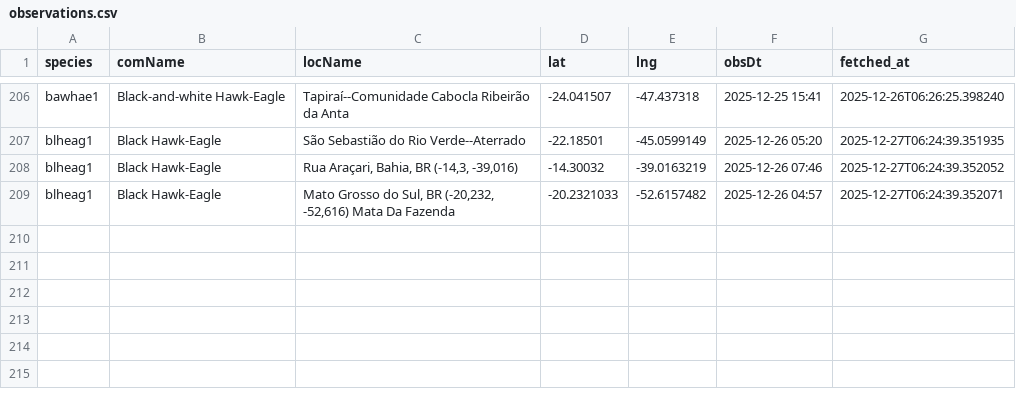
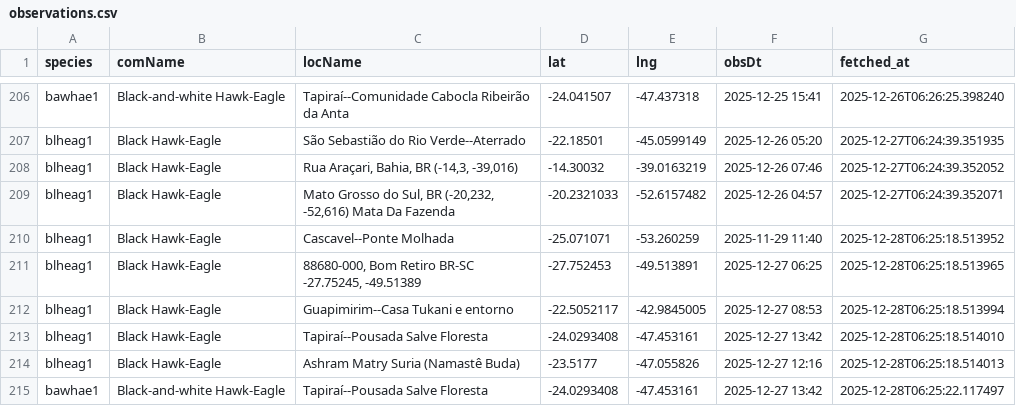
Before and after one commit to LucasEmerickTorrezani/ebird-aguias-de-penacho-dashboard, a CSV file: data/observations.csv, drawn as a sheet; only a part is shown, gaps mark what is left out.

```diff
--- a/data/observations.csv
+++ b/data/observations.csv
@@ -209 +209,7 @@ blheag1,Black Hawk-Eagle,"Rua Araçari, Bahia, BR (-14,3, -39,016)",-14.30032,-3
 blheag1,Black Hawk-Eagle,"Mato Grosso do Sul, BR (-20,232, -52,616) Mata Da Fazenda",-20.2321033,-52.6157482,2025-12-26 04:57,2025-12-27T06:24:39.352071
+blheag1,Black Hawk-Eagle,Cascavel--Ponte Molhada,-25.071071,-53.260259,2025-11-29 11:40,2025-12-28T06:25:18.513952
+blheag1,Black Hawk-Eagle,"88680-000, Bom Retiro BR-SC -27.75245, -49.51389",-27.752453,-49.513891,2025-12-27 06:25,2025-12-28T06:25:18.513965
+blheag1,Black Hawk-Eagle,Guapimirim--Casa Tukani e entorno,-22.5052117,-42.9845005,2025-12-27 08:53,2025-12-28T06:25:18.513994
+blheag1,Black Hawk-Eagle,Tapiraí--Pousada Salve Floresta,-24.0293408,-47.453161,2025-12-27 13:42,2025-12-28T06:25:18.514010
+blheag1,Black Hawk-Eagle,Ashram Matry Suria (Namastê Buda),-23.5177,-47.055826,2025-12-27 12:16,2025-12-28T06:25:18.514013
+bawhae1,Black-and-white Hawk-Eagle,Tapiraí--Pousada Salve Floresta,-24.0293408,-47.453161,2025-12-27 13:42,2025-12-28T06:25:22.117497
```
